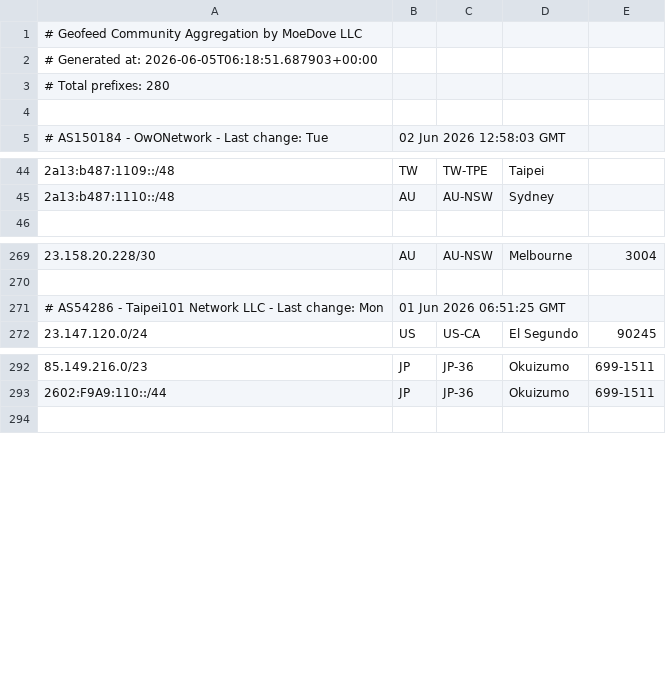
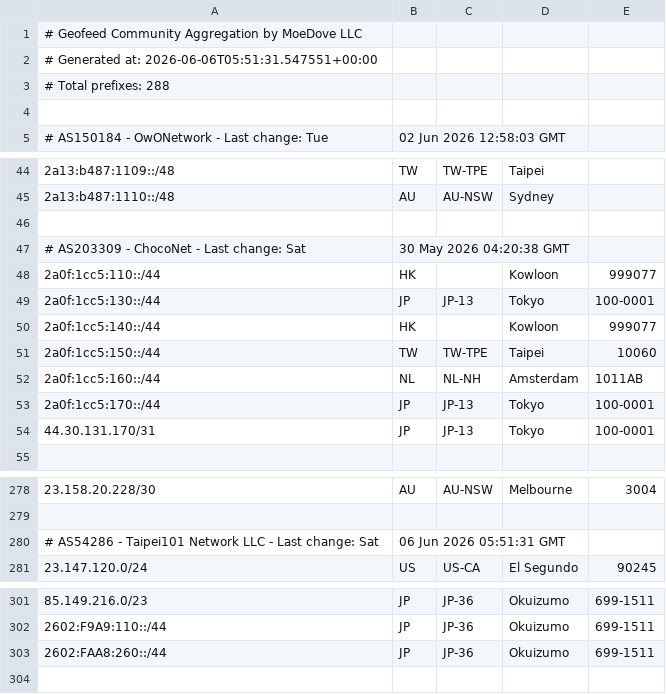
Before and after one commit to Hncloud-NOC/moegeo, a CSV file: output/geofeed.csv, drawn as a sheet; only a part is shown, gaps mark what is left out.

```diff
--- a/output/geofeed.csv
+++ b/output/geofeed.csv
@@ -1,4 +1,4 @@
 # Geofeed Community Aggregation by MoeDove LLC
-# Generated at: 2026-06-05T06:18:51.687903+00:00
-# Total prefixes: 280
+# Generated at: 2026-06-06T05:51:31.547551+00:00
+# Total prefixes: 288
 
@@ -45,2 +45,11 @@
 2a13:b487:1110::/48,AU,AU-NSW,Sydney,
+
+# AS203309 - ChocoNet - Last change: Sat, 30 May 2026 04:20:38 GMT
+2a0f:1cc5:110::/44,HK,,Kowloon,999077
+2a0f:1cc5:130::/44,JP,JP-13,Tokyo,100-0001
+2a0f:1cc5:140::/44,HK,,Kowloon,999077
+2a0f:1cc5:150::/44,TW,TW-TPE,Taipei,10060
+2a0f:1cc5:160::/44,NL,NL-NH,Amsterdam,1011AB
+2a0f:1cc5:170::/44,JP,JP-13,Tokyo,100-0001
+44.30.131.170/31,JP,JP-13,Tokyo,100-0001
 
@@ -270,3 +279,3 @@
 
-# AS54286 - Taipei101 Network LLC - Last change: Mon, 01 Jun 2026 06:51:25 GMT
+# AS54286 - Taipei101 Network LLC - Last change: Sat, 06 Jun 2026 05:51:31 GMT
 23.147.120.0/24,US,US-CA,El Segundo,90245
@@ -293,2 +302,3 @@
 2602:F9A9:110::/44,JP,JP-36,Okuizumo,699-1511
+2602:FAA8:260::/44,JP,JP-36,Okuizumo,699-1511
 
```
